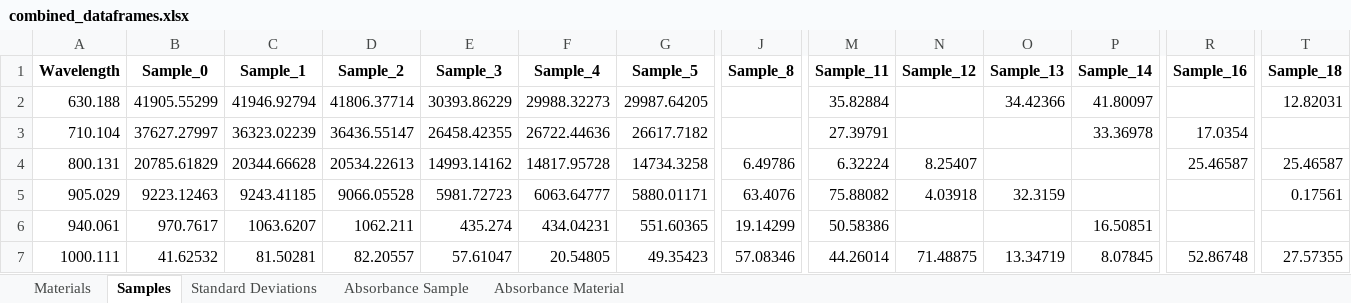
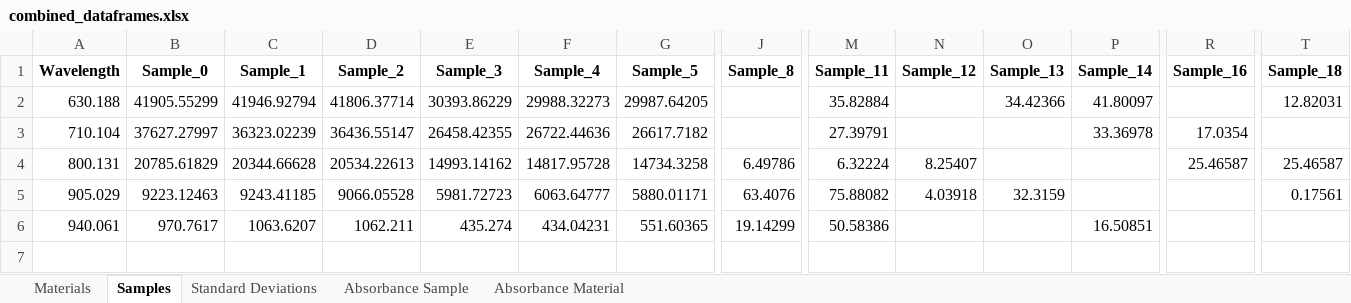
Before and after one commit to Hulkbert/PhantomSpecData, an Excel workbook: combined_dataframes.xlsx, sheet Samples, drawn as a sheet; only a part is shown, gaps mark what is left out; values as stored, in another font and other column widths than the file's, no borders; rows hold the shown columns only; the diff names each change by its address in the sheet, - before the commit and + after, or states it on an @@ line.

```diff
--- a/combined_dataframes.xlsx (sheet Samples)
+++ b/combined_dataframes.xlsx (sheet Samples)
-row 7: 1000.111 | 41.62532 | 81.50281 | 82.20557 | 57.61047 | 20.54805 | 49.35423 | 57.08346 | 44.26014 | 71.48875 | 13.34719 | 8.07845 | 52.86748 | 27.57355
```
Also changed, not shown: sheet Absorbance Sample, sheet Absorbance Material, sheet Materials, sheet Standard Deviations, 4 other files.
